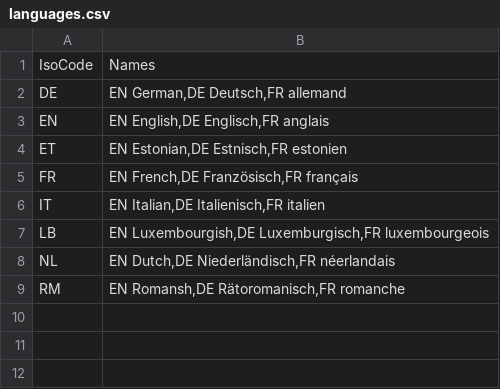
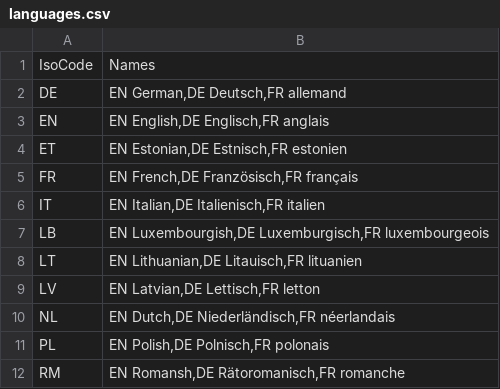
Before and after one commit to openpotato/openholidaysapi.data, a CSV file: src/languages.csv, drawn as a sheet; the diff names each change by its address in the sheet, - before the commit and + after, or states it on an @@ line.

```diff
--- a/src/languages.csv
+++ b/src/languages.csv
+row 8: LT | EN Lithuanian,DE Litauisch,FR lituanien
+row 9: LV | EN Latvian,DE Lettisch,FR letton
+row 11: PL | EN Polish,DE Polnisch,FR polonais
```
Also changed, not shown: src/countries.csv, 8 other files.
